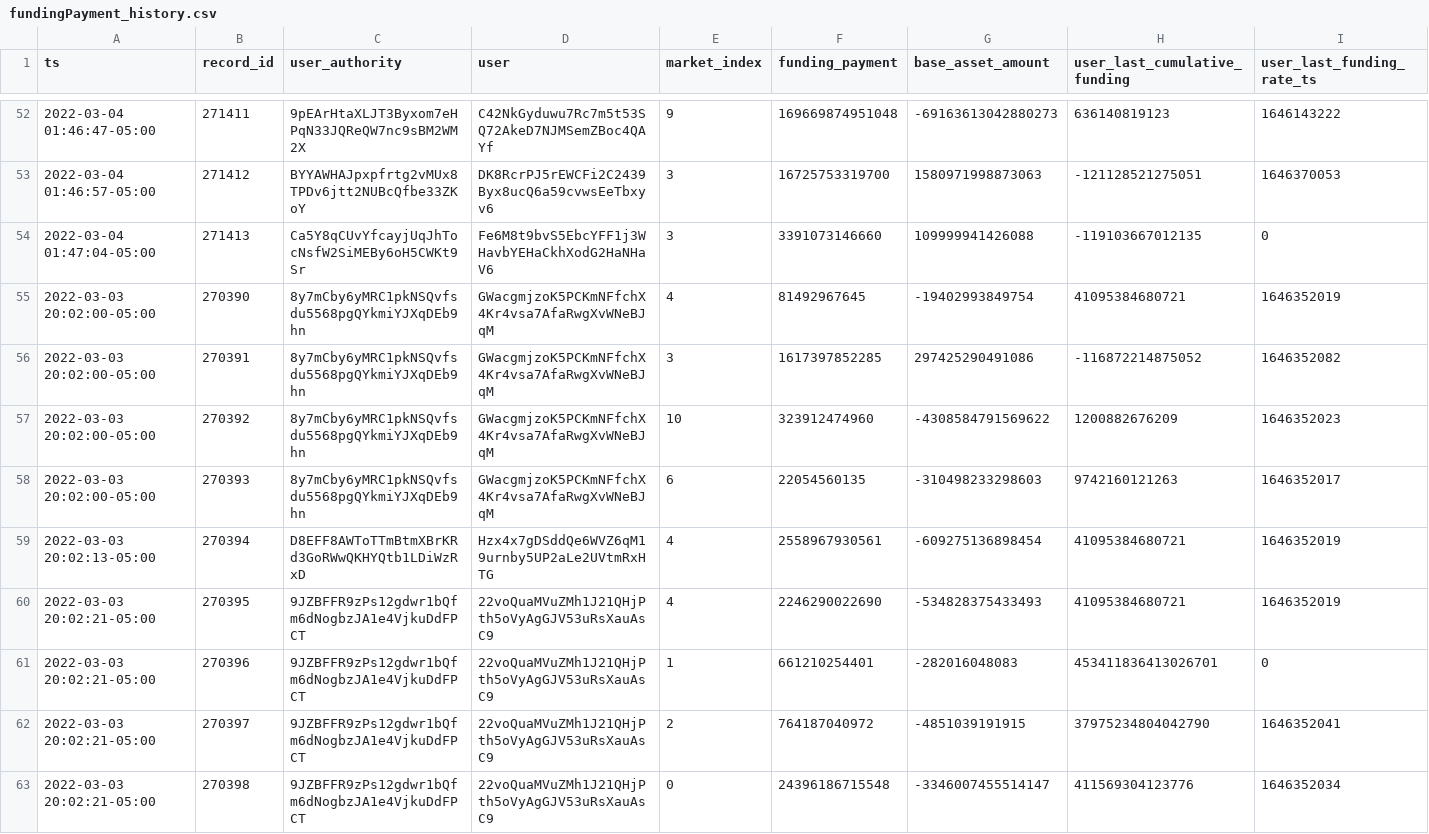
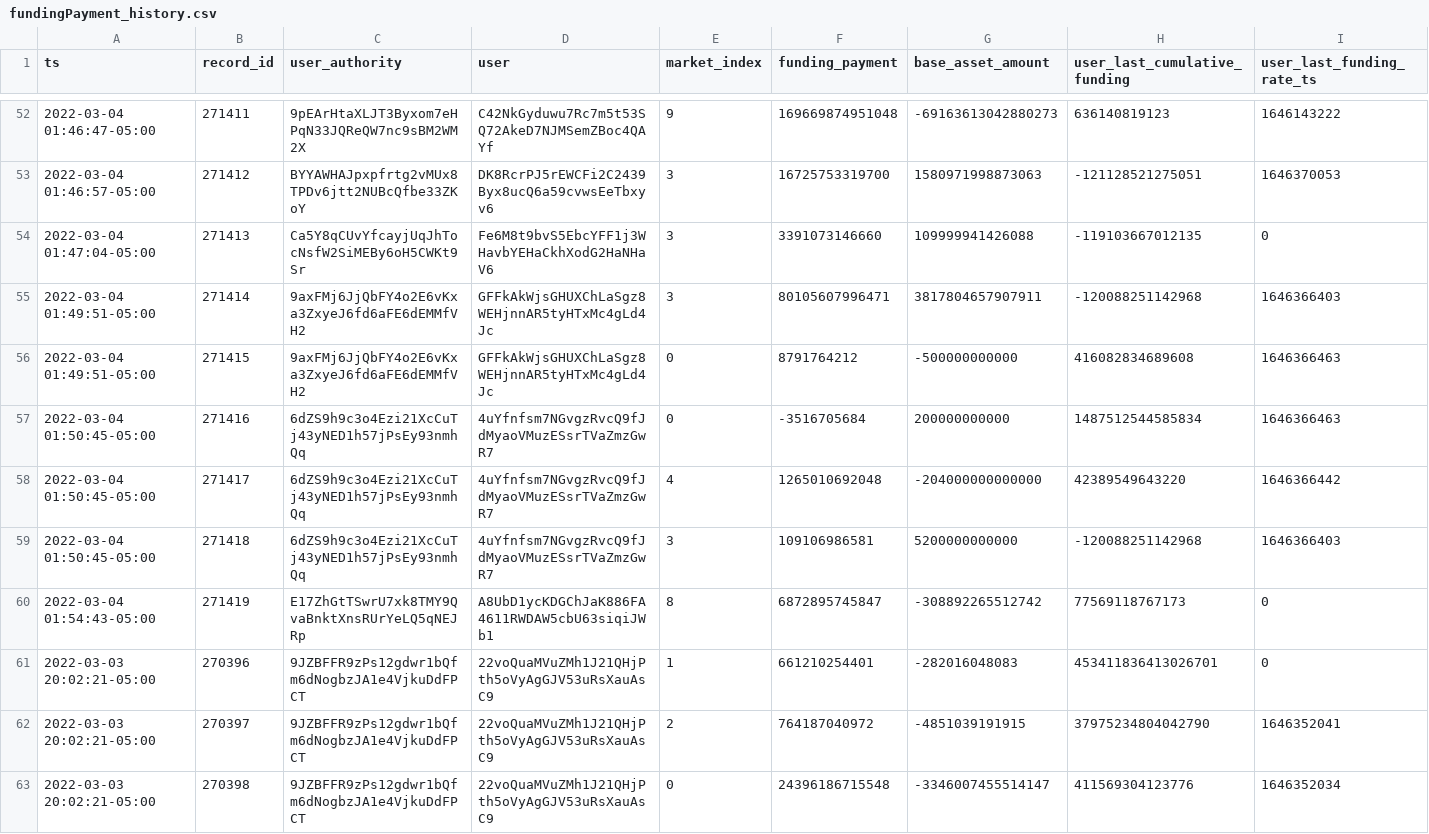
Before and after one commit to lmvdz/drift-flat-data, a CSV file: data/fundingPayment_history.csv, drawn as a sheet; only a part is shown, gaps mark what is left out; removed rows and columns are numbered as before the commit, all else as after; rows hold the shown columns only; the diff names each change by its address in the sheet, - before the commit and + after, or states it on an @@ line.

```diff
--- a/data/fundingPayment_history.csv
+++ b/data/fundingPayment_history.csv
-row 55: 2022-03-03 20:02:00-05:00 | 270390 | 8y7mCby6yMRC1pkNSQvfsdu5568pgQYkmiYJXqDEb9hn | GWacgmjzoK5PCKmNFfchX4Kr4vsa7AfaRwgXvWNeBJqM | 4 | 81492967645 | -19402993849754 | 41095384680721 | 1646352019
-row 56: 2022-03-03 20:02:00-05:00 | 270391 | 8y7mCby6yMRC1pkNSQvfsdu5568pgQYkmiYJXqDEb9hn | GWacgmjzoK5PCKmNFfchX4Kr4vsa7AfaRwgXvWNeBJqM | 3 | 1617397852285 | 297425290491086 | -116872214875052 | 1646352082
-row 57: 2022-03-03 20:02:00-05:00 | 270392 | 8y7mCby6yMRC1pkNSQvfsdu5568pgQYkmiYJXqDEb9hn | GWacgmjzoK5PCKmNFfchX4Kr4vsa7AfaRwgXvWNeBJqM | 10 | 323912474960 | -4308584791569622 | 1200882676209 | 1646352023
-row 58: 2022-03-03 20:02:00-05:00 | 270393 | 8y7mCby6yMRC1pkNSQvfsdu5568pgQYkmiYJXqDEb9hn | GWacgmjzoK5PCKmNFfchX4Kr4vsa7AfaRwgXvWNeBJqM | 6 | 22054560135 | -310498233298603 | 9742160121263 | 1646352017
-row 59: 2022-03-03 20:02:13-05:00 | 270394 | D8EFF8AWToTTmBtmXBrKRd3GoRWwQKHYQtb1LDiWzRxD | Hzx4x7gDSddQe6WVZ6qM19urnby5UP2aLe2UVtmRxHTG | 4 | 2558967930561 | -609275136898454 | 41095384680721 | 1646352019
-row 60: 2022-03-03 20:02:21-05:00 | 270395 | 9JZBFFR9zPs12gdwr1bQfm6dNogbzJA1e4VjkuDdFPCT | 22voQuaMVuZMh1J21QHjPth5oVyAgGJV53uRsXauAsC9 | 4 | 2246290022690 | -534828375433493 | 41095384680721 | 1646352019
+row 55: 2022-03-04 01:49:51-05:00 | 271414 | 9axFMj6JjQbFY4o2E6vKxa3ZxyeJ6fd6aFE6dEMMfVH2 | GFFkAkWjsGHUXChLaSgz8WEHjnnAR5tyHTxMc4gLd4Jc | 3 | 80105607996471 | 3817804657907911 | -120088251142968 | 1646366403
+row 56: 2022-03-04 01:49:51-05:00 | 271415 | 9axFMj6JjQbFY4o2E6vKxa3ZxyeJ6fd6aFE6dEMMfVH2 | GFFkAkWjsGHUXChLaSgz8WEHjnnAR5tyHTxMc4gLd4Jc | 0 | 8791764212 | -500000000000 | 416082834689608 | 1646366463
+row 57: 2022-03-04 01:50:45-05:00 | 271416 | 6dZS9h9c3o4Ezi21XcCuTj43yNED1h57jPsEy93nmhQq | 4uYfnfsm7NGvgzRvcQ9fJdMyaoVMuzESsrTVaZmzGwR7 | 0 | -3516705684 | 200000000000 | 1487512544585834 | 1646366463
+row 58: 2022-03-04 01:50:45-05:00 | 271417 | 6dZS9h9c3o4Ezi21XcCuTj43yNED1h57jPsEy93nmhQq | 4uYfnfsm7NGvgzRvcQ9fJdMyaoVMuzESsrTVaZmzGwR7 | 4 | 1265010692048 | -204000000000000 | 42389549643220 | 1646366442
+row 59: 2022-03-04 01:50:45-05:00 | 271418 | 6dZS9h9c3o4Ezi21XcCuTj43yNED1h57jPsEy93nmhQq | 4uYfnfsm7NGvgzRvcQ9fJdMyaoVMuzESsrTVaZmzGwR7 | 3 | 109106986581 | 5200000000000 | -120088251142968 | 1646366403
+row 60: 2022-03-04 01:54:43-05:00 | 271419 | E17ZhGtTSwrU7xk8TMY9QvaBnktXnsRUrYeLQ5qNEJRp | A8UbD1ycKDGChJaK886FA4611RWDAW5cbU63siqiJWb1 | 8 | 6872895745847 | -308892265512742 | 77569118767173 | 0
```
Also changed, not shown: data/deposit_history.csv, data/markets_state.csv, 4 other files.
